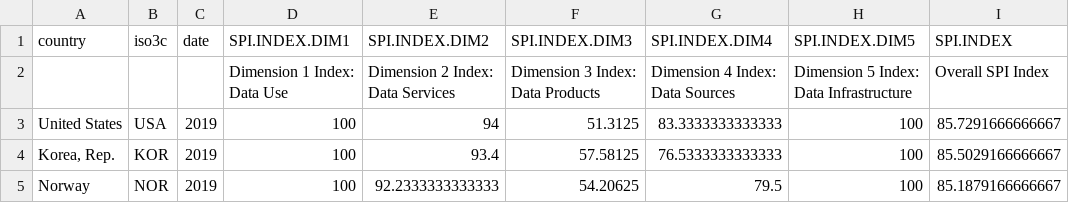
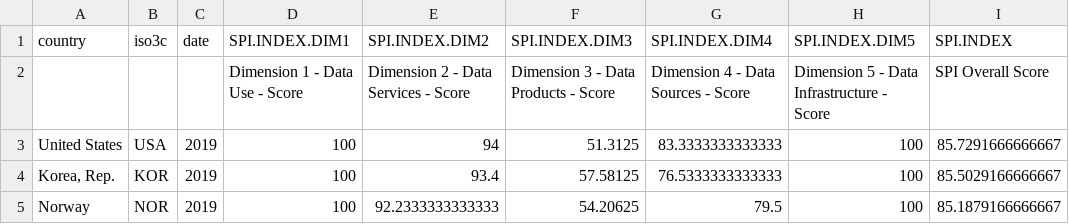
Before and after one commit to worldbank/SPI, a CSV file: 03_output_data/SPI_index_labelled.csv, drawn as a sheet; only a part is shown; the diff names each change by its address in the sheet, - before the commit and + after, or states it on an @@ line.

```diff
--- a/03_output_data/SPI_index_labelled.csv
+++ b/03_output_data/SPI_index_labelled.csv
-D2 (SPI.INDEX.DIM1): Dimension 1 Index: Data Use
+D2 (SPI.INDEX.DIM1): Dimension 1 - Data Use - Score
-E2 (SPI.INDEX.DIM2): Dimension 2 Index: Data Services
+E2 (SPI.INDEX.DIM2): Dimension 2 - Data Services - Score
-F2 (SPI.INDEX.DIM3): Dimension 3 Index: Data Products
+F2 (SPI.INDEX.DIM3): Dimension 3 - Data Products - Score
-G2 (SPI.INDEX.DIM4): Dimension 4 Index: Data Sources
+G2 (SPI.INDEX.DIM4): Dimension 4 - Data Sources - Score
-H2 (SPI.INDEX.DIM5): Dimension 5 Index: Data Infrastructure
+H2 (SPI.INDEX.DIM5): Dimension 5 - Data Infrastructure - Score
-I2 (SPI.INDEX): Overall SPI Index
+I2 (SPI.INDEX): SPI Overall Score
```
Also changed, not shown: 01_raw_data/metadata/SPI_index_sources.csv, SPI_data_viz/SPI_index_sources.csv, 4 other files.
